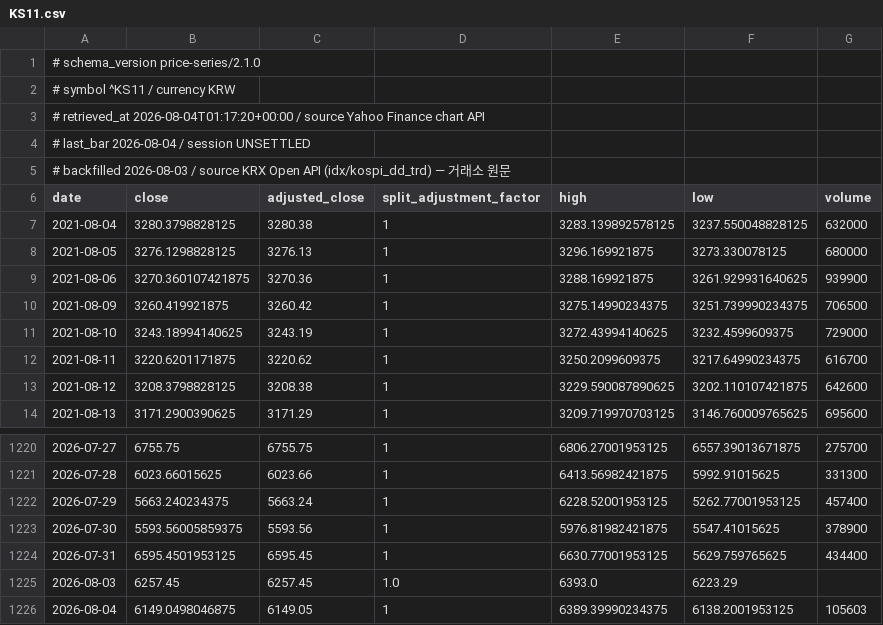
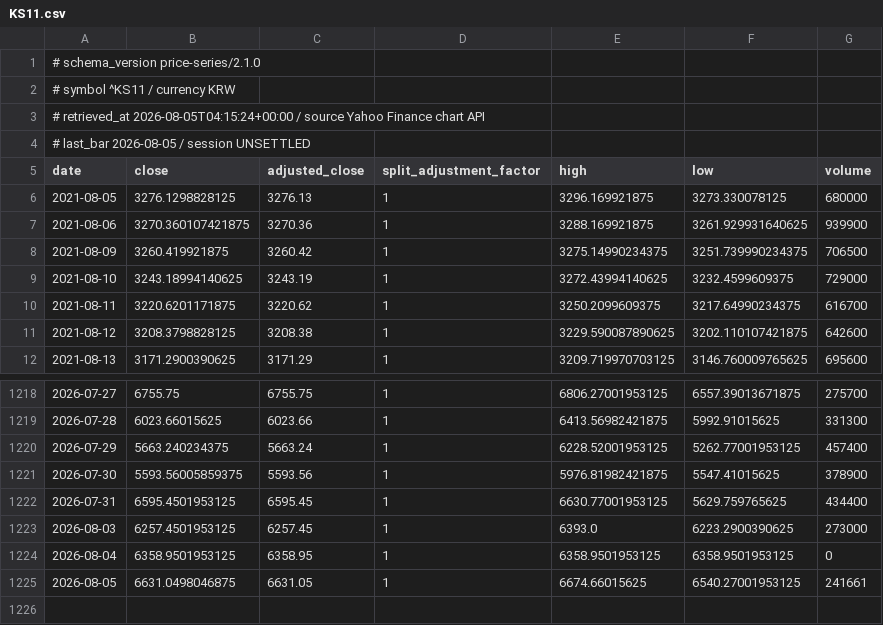
Before and after one commit to jack000214-ctrl/money, a CSV file: knowledge/prices/KS11.csv, drawn as a sheet; only a part is shown, gaps mark what is left out.

```diff
--- a/knowledge/prices/KS11.csv
+++ b/knowledge/prices/KS11.csv
@@ -2,7 +2,5 @@
 # symbol ^KS11 / currency KRW
-# retrieved_at 2026-08-04T01:17:20+00:00 / source Yahoo Finance chart API
-# last_bar 2026-08-04 / session UNSETTLED
-# backfilled 2026-08-03 / source KRX Open API (idx/kospi_dd_trd) — 거래소 원문
+# retrieved_at 2026-08-05T04:15:24+00:00 / source Yahoo Finance chart API
+# last_bar 2026-08-05 / session UNSETTLED
 date,close,adjusted_close,split_adjustment_factor,high,low,volume
-2021-08-04,3280.3798828125,3280.38,1,3283.139892578125,3237.550048828125,632000
 2021-08-05,3276.1298828125,3276.13,1,3296.169921875,3273.330078125,680000
@@ -1224,3 +1222,4 @@ date,close,adjusted_close,split_adjustment_factor,high,low,volume
 2026-07-31,6595.4501953125,6595.45,1,6630.77001953125,5629.759765625,434400
-2026-08-03,6257.45,6257.45,1.0,6393.0,6223.29,
-2026-08-04,6149.0498046875,6149.05,1,6389.39990234375,6138.2001953125,105603
+2026-08-03,6257.4501953125,6257.45,1,6393.0,6223.2900390625,273000
+2026-08-04,6358.9501953125,6358.95,1,6358.9501953125,6358.9501953125,0
+2026-08-05,6631.0498046875,6631.05,1,6674.66015625,6540.27001953125,241661
```
Also changed, not shown: knowledge/prices/028050_KS.csv, 14 other files.
